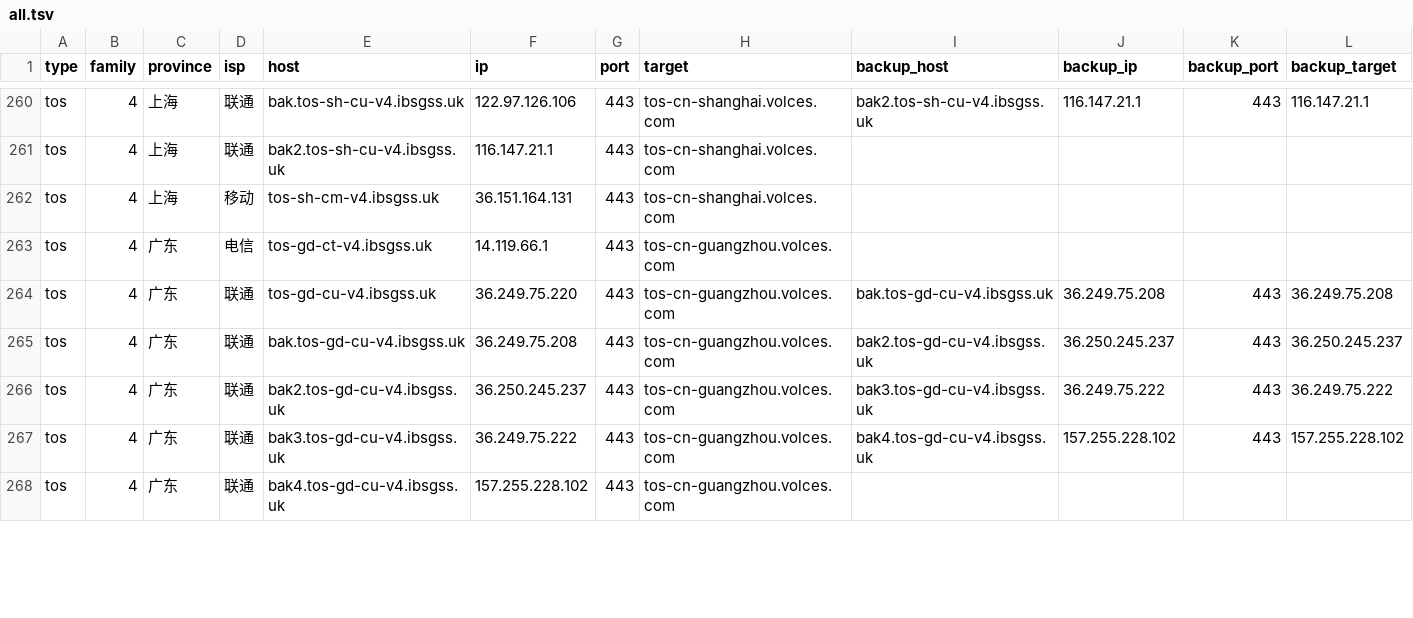
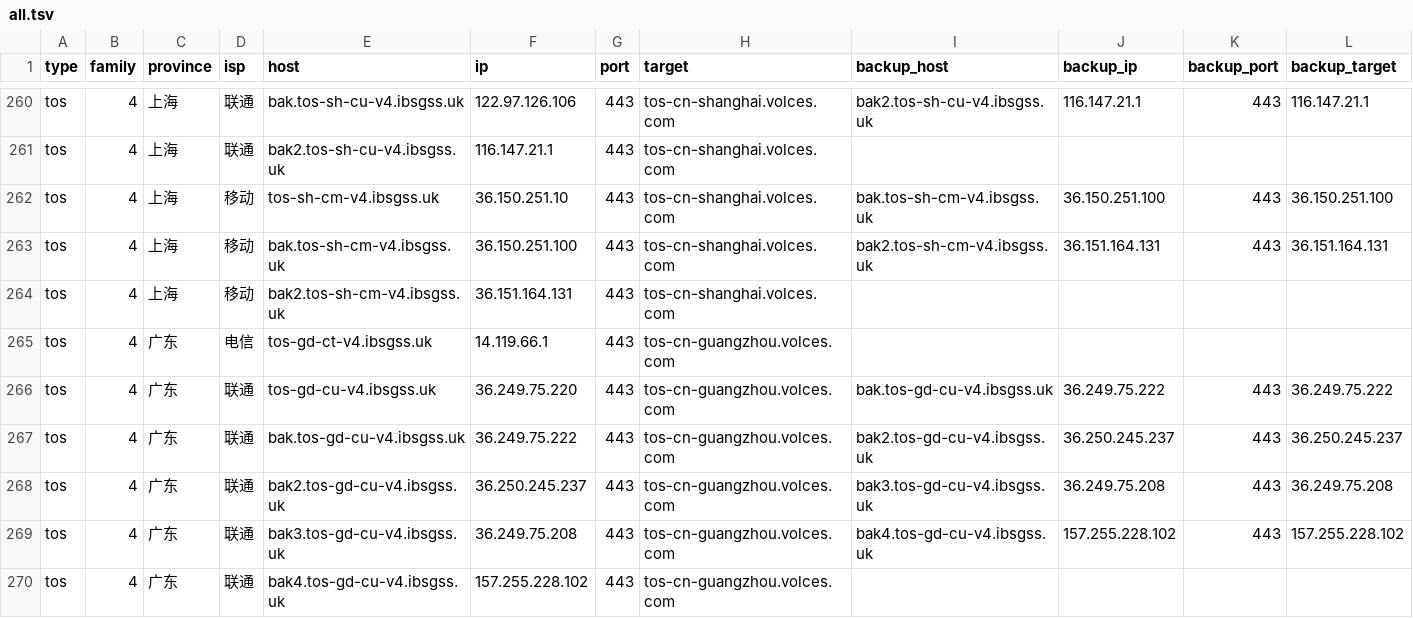
Before and after one commit to Tozward/TcpQuality, a TSV file: nodes/all.tsv, drawn as a sheet; only a part is shown, gaps mark what is left out; the diff covers the shown part only.

```diff
--- a/nodes/all.tsv
+++ b/nodes/all.tsv
@@ -261,8 +261,10 @@ tos	4	上海	联通	bak.tos-sh-cu-v4.ibsgss.uk	122.97.126.106	443	tos-cn-shangha
 tos	4	上海	联通	bak2.tos-sh-cu-v4.ibsgss.uk	116.147.21.1	443	tos-cn-shanghai.volces.com				
-tos	4	上海	移动	tos-sh-cm-v4.ibsgss.uk	36.151.164.131	443	tos-cn-shanghai.volces.com				
+tos	4	上海	移动	tos-sh-cm-v4.ibsgss.uk	36.150.251.10	443	tos-cn-shanghai.volces.com	bak.tos-sh-cm-v4.ibsgss.uk	36.150.251.100	443	36.150.251.100
+tos	4	上海	移动	bak.tos-sh-cm-v4.ibsgss.uk	36.150.251.100	443	tos-cn-shanghai.volces.com	bak2.tos-sh-cm-v4.ibsgss.uk	36.151.164.131	443	36.151.164.131
+tos	4	上海	移动	bak2.tos-sh-cm-v4.ibsgss.uk	36.151.164.131	443	tos-cn-shanghai.volces.com				
 tos	4	广东	电信	tos-gd-ct-v4.ibsgss.uk	14.119.66.1	443	tos-cn-guangzhou.volces.com				
-tos	4	广东	联通	tos-gd-cu-v4.ibsgss.uk	36.249.75.220	443	tos-cn-guangzhou.volces.com	bak.tos-gd-cu-v4.ibsgss.uk	36.249.75.208	443	36.249.75.208
-tos	4	广东	联通	bak.tos-gd-cu-v4.ibsgss.uk	36.249.75.208	443	tos-cn-guangzhou.volces.com	bak2.tos-gd-cu-v4.ibsgss.uk	36.250.245.237	443	36.250.245.237
-tos	4	广东	联通	bak2.tos-gd-cu-v4.ibsgss.uk	36.250.245.237	443	tos-cn-guangzhou.volces.com	bak3.tos-gd-cu-v4.ibsgss.uk	36.249.75.222	443	36.249.75.222
-tos	4	广东	联通	bak3.tos-gd-cu-v4.ibsgss.uk	36.249.75.222	443	tos-cn-guangzhou.volces.com	bak4.tos-gd-cu-v4.ibsgss.uk	157.255.228.102	443	157.255.228.102
+tos	4	广东	联通	tos-gd-cu-v4.ibsgss.uk	36.249.75.220	443	tos-cn-guangzhou.volces.com	bak.tos-gd-cu-v4.ibsgss.uk	36.249.75.222	443	36.249.75.222
+tos	4	广东	联通	bak.tos-gd-cu-v4.ibsgss.uk	36.249.75.222	443	tos-cn-guangzhou.volces.com	bak2.tos-gd-cu-v4.ibsgss.uk	36.250.245.237	443	36.250.245.237
+tos	4	广东	联通	bak2.tos-gd-cu-v4.ibsgss.uk	36.250.245.237	443	tos-cn-guangzhou.volces.com	bak3.tos-gd-cu-v4.ibsgss.uk	36.249.75.208	443	36.249.75.208
+tos	4	广东	联通	bak3.tos-gd-cu-v4.ibsgss.uk	36.249.75.208	443	tos-cn-guangzhou.volces.com	bak4.tos-gd-cu-v4.ibsgss.uk	157.255.228.102	443	157.255.228.102
 tos	4	广东	联通	bak4.tos-gd-cu-v4.ibsgss.uk	157.255.228.102	443	tos-cn-guangzhou.volces.com				
```
Also changed, not shown: 98 edited cells elsewhere in this file, nodes/cdn.tsv, nodes/cernet.tsv, 3 other files.
